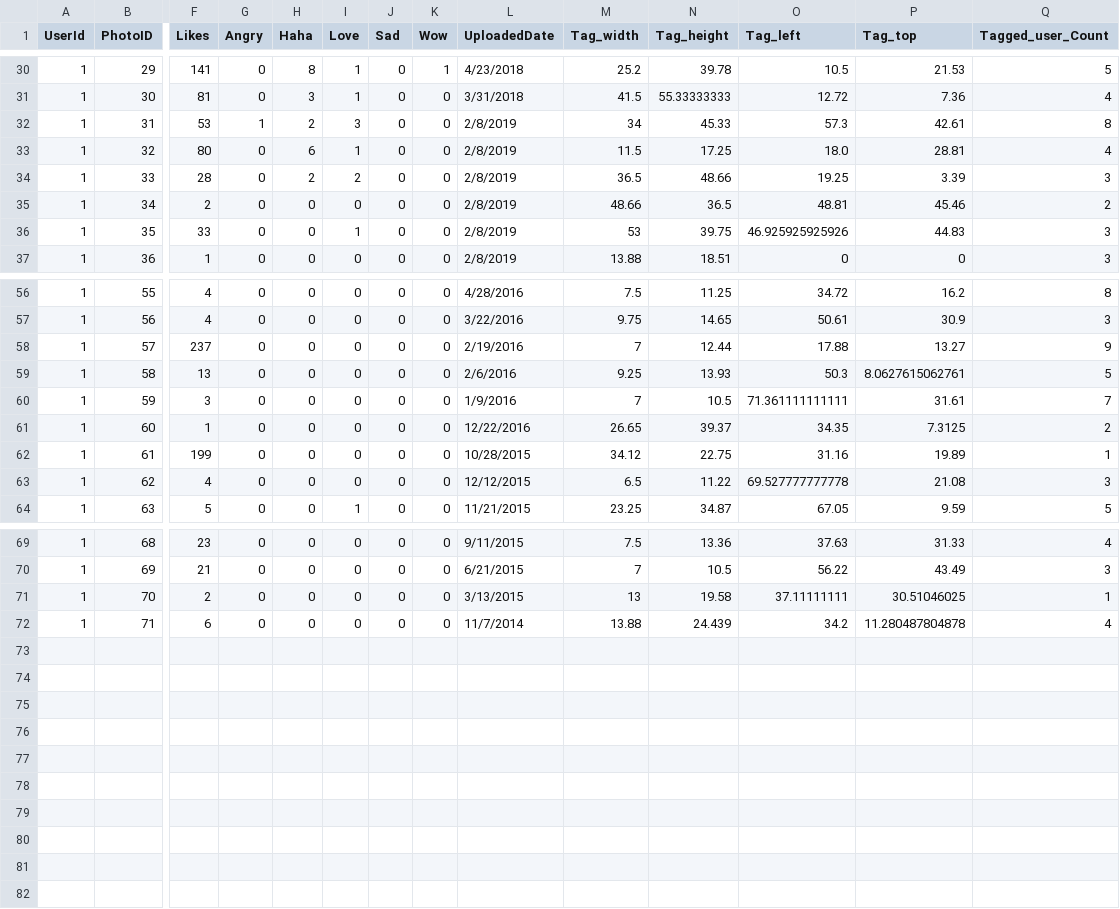
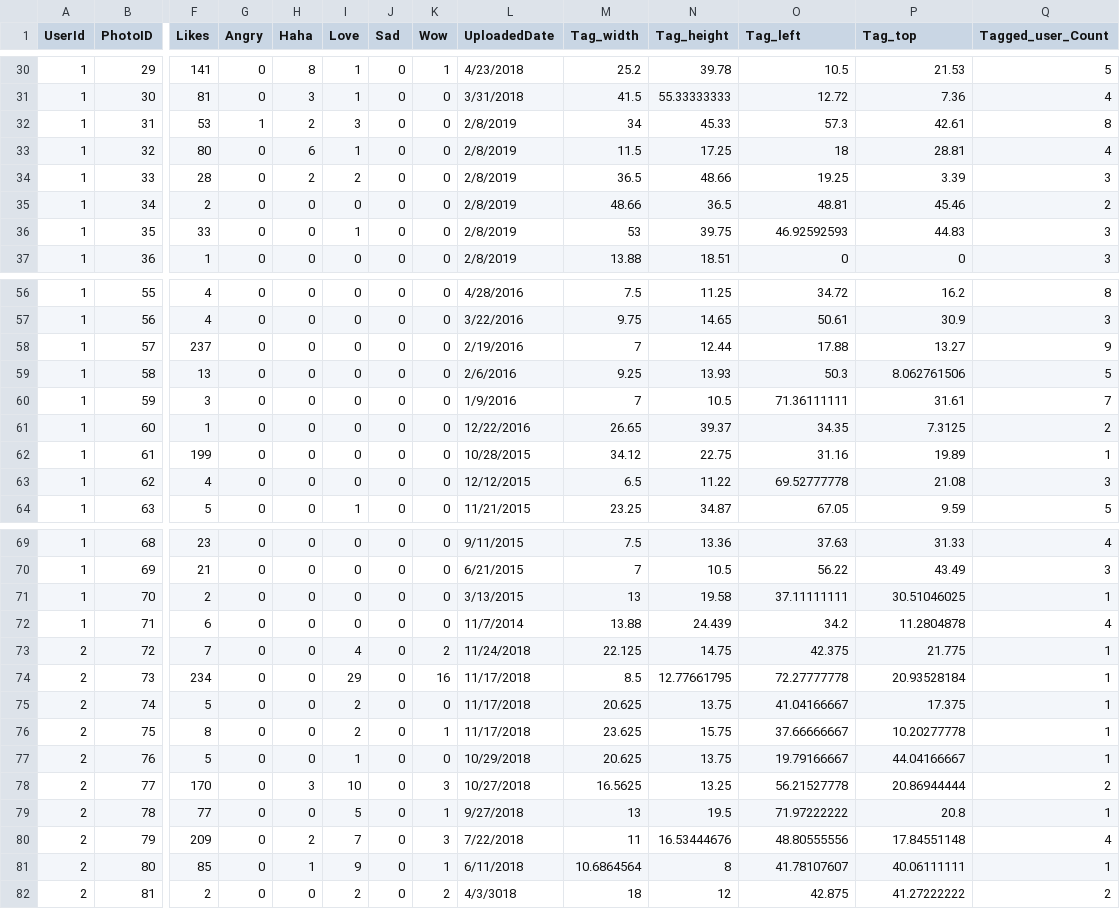
Before and after one commit to ssethsara/CrystalGazor_ImageRec, a CSV file: FacebookData/CGFC-Photos.csv, drawn as a sheet; only a part is shown, gaps mark what is left out; rows hold the shown columns only; the diff covers the shown part only; the diff names each change by its address in the sheet, - before the commit and + after, or states it on an @@ line.

```diff
--- a/FacebookData/CGFC-Photos.csv
+++ b/FacebookData/CGFC-Photos.csv
-O33 (Tag_left): 18.0
+O33 (Tag_left): 18
-O36 (Tag_left): 46.925925925926
+O36 (Tag_left): 46.92592593
-P59 (Tag_top): 8.0627615062761
+P59 (Tag_top): 8.062761506
-O60 (Tag_left): 71.361111111111
+O60 (Tag_left): 71.36111111
-O63 (Tag_left): 69.527777777778
+O63 (Tag_left): 69.52777778
-P72 (Tag_top): 11.280487804878
+P72 (Tag_top): 11.2804878
+row 73: 2 | 72 | 7 | 0 | 0 | 4 | 0 | 2 | 11/24/2018 | 22.125 | 14.75 | 42.375 | 21.775 | 1
+row 74: 2 | 73 | 234 | 0 | 0 | 29 | 0 | 16 | 11/17/2018 | 8.5 | 12.77661795 | 72.27777778 | 20.93528184 | 1
+row 75: 2 | 74 | 5 | 0 | 0 | 2 | 0 | 0 | 11/17/2018 | 20.625 | 13.75 | 41.04166667 | 17.375 | 1
+row 76: 2 | 75 | 8 | 0 | 0 | 2 | 0 | 1 | 11/17/2018 | 23.625 | 15.75 | 37.66666667 | 10.20277778 | 1
+row 77: 2 | 76 | 5 | 0 | 0 | 1 | 0 | 0 | 10/29/2018 | 20.625 | 13.75 | 19.79166667 | 44.04166667 | 1
+row 78: 2 | 77 | 170 | 0 | 3 | 10 | 0 | 3 | 10/27/2018 | 16.5625 | 13.25 | 56.21527778 | 20.86944444 | 2
+row 79: 2 | 78 | 77 | 0 | 0 | 5 | 0 | 1 | 9/27/2018 | 13 | 19.5 | 71.97222222 | 20.8 | 1
+row 80: 2 | 79 | 209 | 0 | 2 | 7 | 0 | 3 | 7/22/2018 | 11 | 16.53444676 | 48.80555556 | 17.84551148 | 4
+row 81: 2 | 80 | 85 | 0 | 1 | 9 | 0 | 1 | 6/11/2018 | 10.6864564 | 8 | 41.78107607 | 40.06111111 | 1
+row 82: 2 | 81 | 2 | 0 | 0 | 2 | 0 | 2 | 4/3/3018 | 18 | 12 | 42.875 | 41.27222222 | 2
```
Also changed, not shown: 1 edited cell elsewhere in this file, FacebookData/CGFC-Comments.csv, 8 other files.
